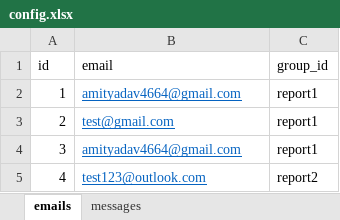
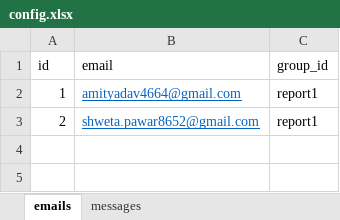
Before and after one commit to CraftyPythonDeveloper/Auto-Mailer, an Excel workbook: src/config.xlsx, sheet emails, drawn as a sheet; values as stored, in another font and other column widths than the file's, no borders; the diff names each change by its address in the sheet, - before the commit and + after, or states it on an @@ line.

```diff
--- a/src/config.xlsx (sheet emails)
+++ b/src/config.xlsx (sheet emails)
-B3 (email): test@gmail.com
+B3 (email): shweta.pawar8652@gmail.com
-row 4: 3 | amityadav4664@gmail.com | report1
-row 5: 4 | test123@outlook.com | report2
```
Also changed, not shown: sheet messages, src/scheduled_tasks.xlsx, 1 other file.
